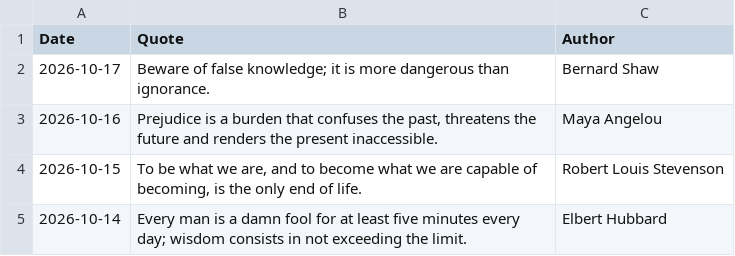
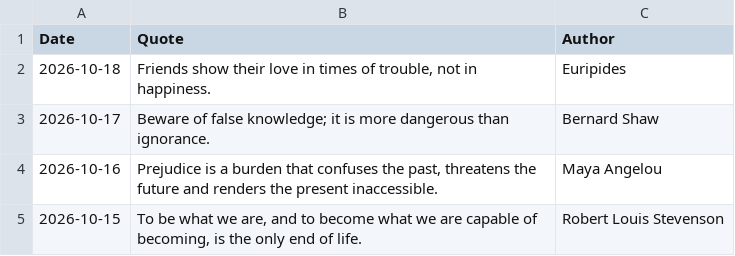
Before and after one commit to galwort/beautyisapattern, a CSV file: archive.csv, drawn as a sheet; only a part is shown; the shorter side is filled out with more unchanged rows.

```diff
--- a/archive.csv
+++ b/archive.csv
@@ -1,2 +1,3 @@
 Date,Quote,Author
+"2026-10-18","Friends show their love in times of trouble, not in happiness.","Euripides"
 "2026-10-17","Beware of false knowledge; it is more dangerous than ignorance.","Bernard Shaw"
```
Also changed, not shown: 3 other files.
